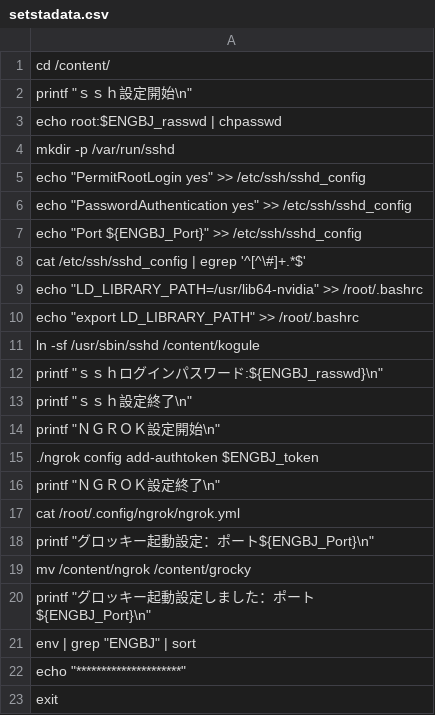
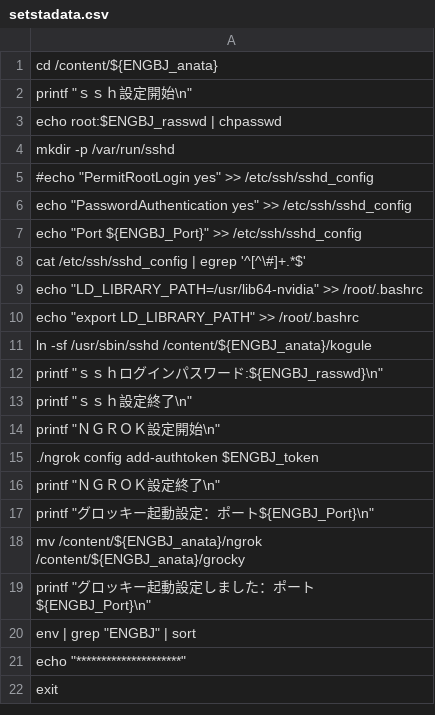
Before and after one commit to engbjapan/Programming, a CSV file: TestG/setstadata.csv, drawn as a sheet.

Commit message:
一旦ここまで

```diff
--- a/TestG/setstadata.csv
+++ b/TestG/setstadata.csv
@@ -1,2 +1,2 @@
-cd /content/
+cd /content/${ENGBJ_anata}
 printf "ｓｓｈ設定開始\n"
@@ -4,3 +4,3 @@ echo root:$ENGBJ_rasswd | chpasswd
 mkdir -p /var/run/sshd
-echo "PermitRootLogin yes" >> /etc/ssh/sshd_config
+#echo "PermitRootLogin yes" >> /etc/ssh/sshd_config
 echo "PasswordAuthentication yes" >> /etc/ssh/sshd_config
@@ -10,3 +10,3 @@ echo "LD_LIBRARY_PATH=/usr/lib64-nvidia" >> /root/.bashrc
 echo "export LD_LIBRARY_PATH" >> /root/.bashrc
-ln -sf /usr/sbin/sshd /content/kogule
+ln -sf /usr/sbin/sshd /content/${ENGBJ_anata}/kogule
 printf "ｓｓｈログインパスワード:${ENGBJ_rasswd}\n"
@@ -16,5 +16,4 @@ printf "ＮＧＲＯＫ設定開始\n"
 printf "ＮＧＲＯＫ設定終了\n"
-cat /root/.config/ngrok/ngrok.yml
 printf "グロッキー起動設定：ポート${ENGBJ_Port}\n"
-mv /content/ngrok /content/grocky
+mv /content/${ENGBJ_anata}/ngrok /content/${ENGBJ_anata}/grocky
 printf "グロッキー起動設定しました：ポート${ENGBJ_Port}\n"
```
